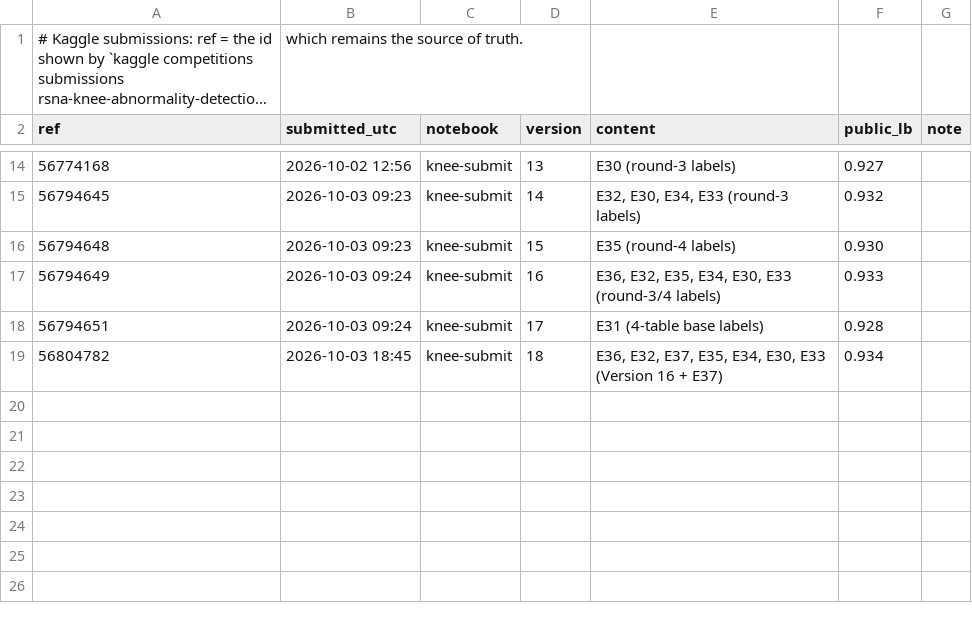
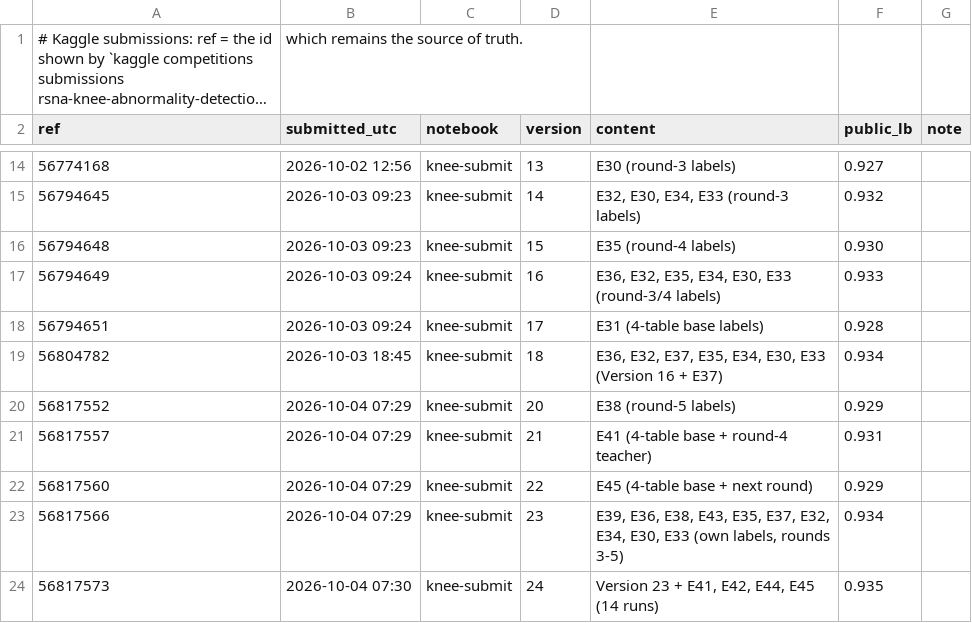
Before and after one commit to tnadiedjoa/RSNA-Knee-Abnormality-Detection, a CSV file: kaggle/submissions.csv, drawn as a sheet; only a part is shown, gaps mark what is left out; long unchanged cells end in ….

Commit message:
LB of Versions 20-24 (best 0.935); E46, E47, E48 folds 0-1

```diff
--- a/kaggle/submissions.csv
+++ b/kaggle/submissions.csv
@@ -19 +19,6 @@ ref,submitted_utc,notebook,version,content,public_lb,note
 56804782,2026-10-03 18:45,knee-submit,18,"E36, E32, E37, E35, E34, E30, E33 (Version 16 + E37)",0.934,
+56817552,2026-10-04 07:29,knee-submit,20,E38 (round-5 labels),0.929,
+56817557,2026-10-04 07:29,knee-submit,21,E41 (4-table base + round-4 teacher),0.931,
+56817560,2026-10-04 07:29,knee-submit,22,E45 (4-table base + next round),0.929,
+56817566,2026-10-04 07:29,knee-submit,23,"E39, E36, E38, E43, E35, E37, E32, E34, E30, E33 (own labels, rounds 3-5)",0.934,
+56817573,2026-10-04 07:30,knee-submit,24,"Version 23 + E41, E42, E44, E45 (14 runs)",0.935,
```
Also changed, not shown: 35 other files.
